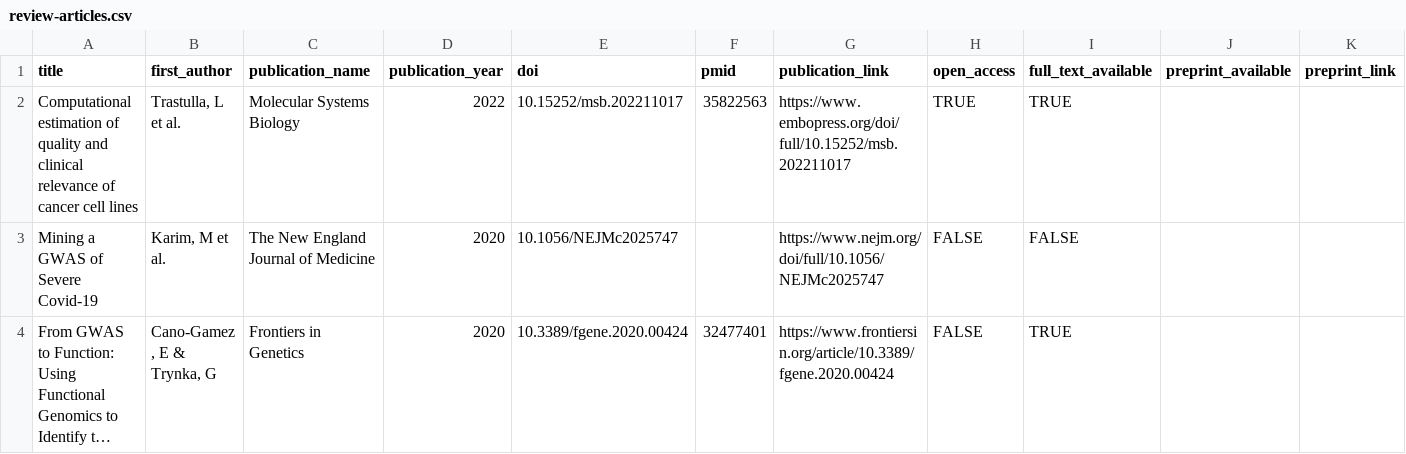
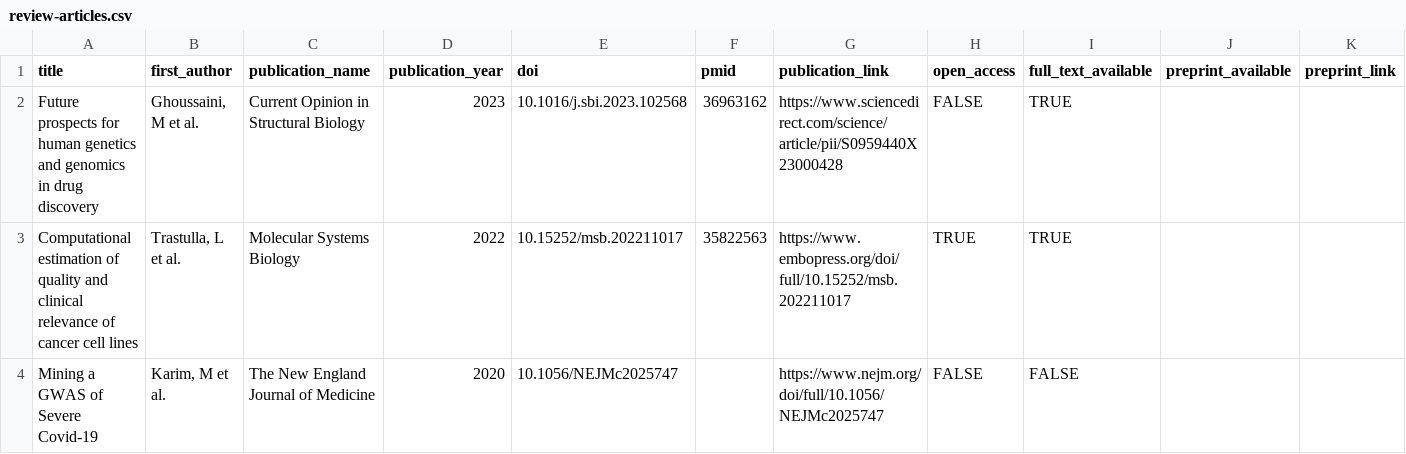
Before and after one commit to opentargets/opentargets.github.io, a CSV file: _data/review-articles.csv, drawn as a sheet; only a part is shown; the shorter side is filled out with more unchanged rows; long unchanged cells end in …; the diff names each change by its address in the sheet, - before the commit and + after, or states it on an @@ line.

Commit message:
Added new review

```diff
--- a/_data/review-articles.csv
+++ b/_data/review-articles.csv
+row 2: Future prospects for human genetics and genomics in drug discovery | Ghoussaini, M et al. | Current Opinion in Structural Biology | 2023 | 10.1016/j.sbi.2023.102568 | 36963162 | https://www.sciencedirect.com/science/article/pii/S0959440X23000428 | FALSE | TRUE
```
